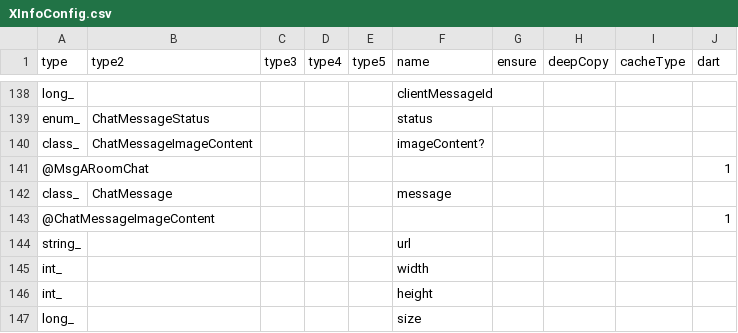
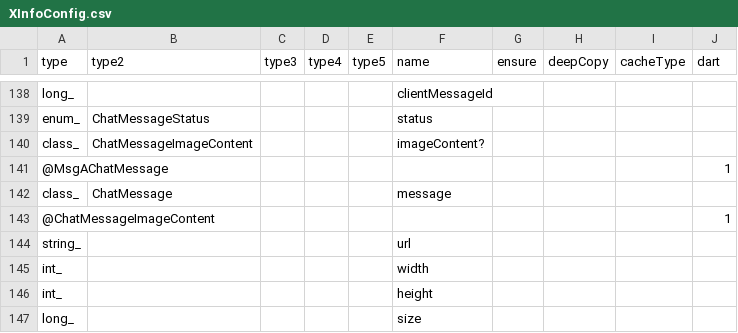
Before and after one commit to qcwgithub/server_f, a CSV file: CodeGen/XInfoConfig.csv, drawn as a sheet; only a part is shown, gaps mark what is left out.

```diff
--- a/CodeGen/XInfoConfig.csv
+++ b/CodeGen/XInfoConfig.csv
@@ -140,3 +140,3 @@ enum_,ChatMessageStatus,,,,status,,,,
 class_,ChatMessageImageContent,,,,imageContent?,,,,
-@MsgARoomChat,,,,,,,,,1
+@MsgAChatMessage,,,,,,,,,1
 class_,ChatMessage,,,,message,,,,
```
Also changed, not shown: CodeGen/MessageTypeConfig.csv, 19 other files.
